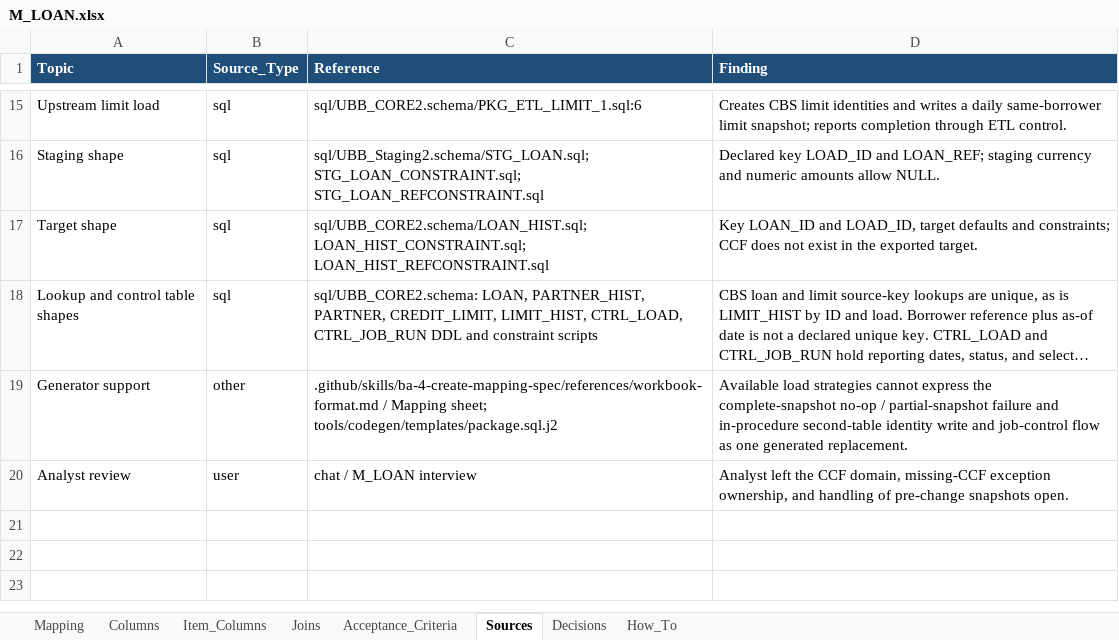
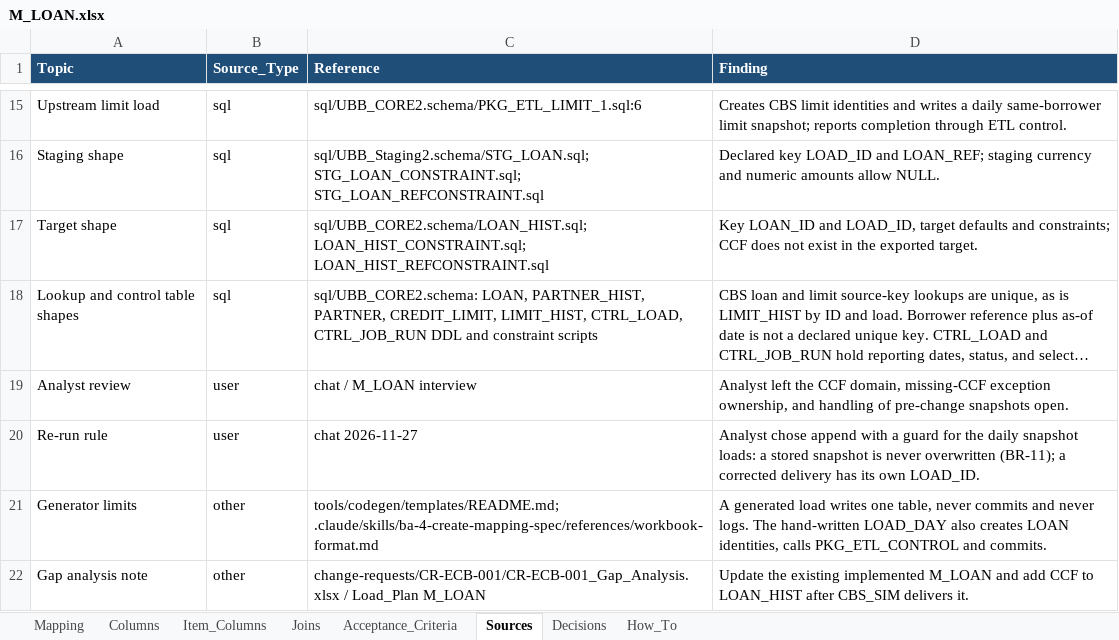
Before and after one commit to emorghub/em_ubb_dwh_training_public, an Excel workbook: specs/loan/M_LOAN.xlsx, sheet Sources, drawn as a sheet; only a part is shown, gaps mark what is left out; long unchanged cells end in …; values as stored, in another font and other column widths than the file's, no borders; removed rows and columns are numbered as before the commit, all else as after; the diff names each change by its address in the sheet, - before the commit and + after, or states it on an @@ line.

Commit message:
added specs

```diff
--- a/specs/loan/M_LOAN.xlsx (sheet Sources)
+++ b/specs/loan/M_LOAN.xlsx (sheet Sources)
-row 19: Generator support | other | .github/skills/ba-4-create-mapping-spec/references/workbook-format.md / Mapping sheet; tools/codegen/templates/package.sql.j2 | Available load strategies cannot express the complete-snapshot no-op / partial-snapshot failure and in-procedure second-table identity write and job-control flow as one generated replacement.
+row 20: Re-run rule | user | chat 2026-11-27 | Analyst chose append with a guard for the daily snapshot loads: a stored snapshot is never overwritten (BR-11); a corrected delivery has its own LOAD_ID.
+row 21: Generator limits | other | tools/codegen/templates/README.md; .claude/skills/ba-4-create-mapping-spec/references/workbook-format.md | A generated load writes one table, never commits and never logs. The hand-written LOAD_DAY also creates LOAN identities, calls PKG_ETL_CONTROL and commits.
+row 22: Gap analysis note | other | change-requests/CR-ECB-001/CR-ECB-001_Gap_Analysis.xlsx / Load_Plan M_LOAN | Update the existing implemented M_LOAN and add CCF to LOAN_HIST after CBS_SIM delivers it.
```
Also changed, not shown: sheet Decisions, sheet Acceptance_Criteria, sheet Columns, sheet Mapping, 4 other files.
